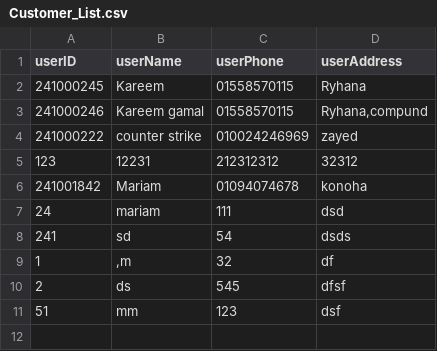
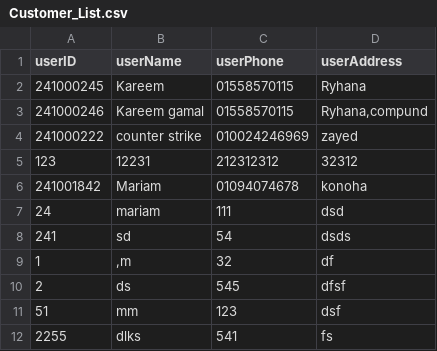
Before and after one commit to NU-Data-Structure/Data-Structure-Project, a CSV file: data/Customer_List.csv, drawn as a sheet; the diff names each change by its address in the sheet, - before the commit and + after, or states it on an @@ line.

```diff
--- a/data/Customer_List.csv
+++ b/data/Customer_List.csv
+row 12: 2255 | dlks | 541 | fs
```
Also changed, not shown: 9 other files.
